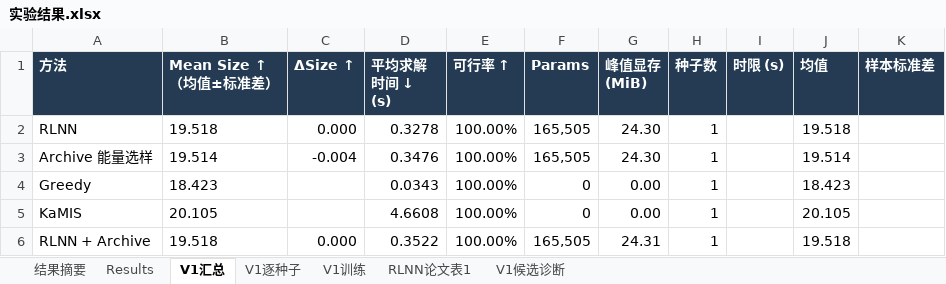
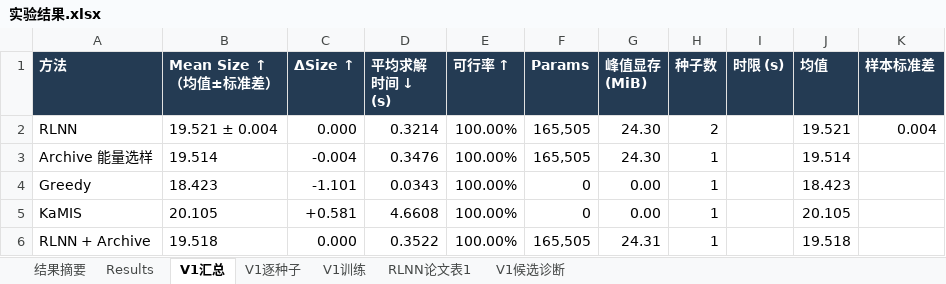
Before and after one commit to YuqiWang-code/RLNN_lab, an Excel workbook: docs/实验结果.xlsx, sheet V1汇总, drawn as a sheet; values as stored, in another font and other column widths than the file's, no borders; the diff names each change by its address in the sheet, - before the commit and + after, or states it on an @@ line.

```diff
--- a/docs/实验结果.xlsx (sheet V1汇总)
+++ b/docs/实验结果.xlsx (sheet V1汇总)
-B2 (Mean Size ↑（均值±标准差）): 19.518
+B2 (Mean Size ↑（均值±标准差）): 19.521 ± 0.004
-D2 (平均求解时间 ↓ (s)): 0.3278
+D2 (平均求解时间 ↓ (s)): 0.3214
-H2 (种子数): 1
+H2 (种子数): 2
-J2 (均值): 19.518
+J2 (均值): 19.521
-K2 (样本标准差): (empty)
+K2 (样本标准差): 0.004
-C4 (ΔSize ↑): (empty)
+C4 (ΔSize ↑): -1.101
-C5 (ΔSize ↑): (empty)
+C5 (ΔSize ↑): +0.581
```
Also changed, not shown: sheet V1逐种子, 3 other files.
